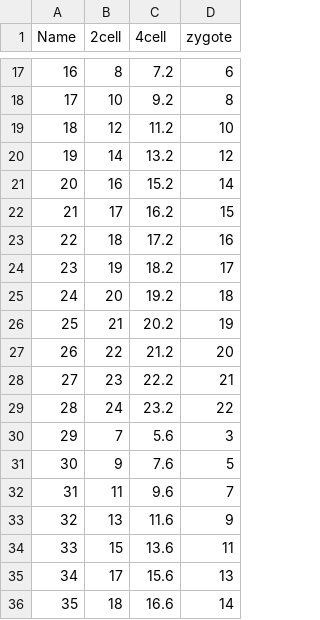
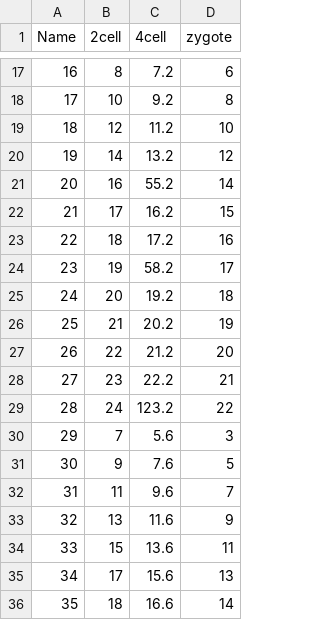
Before and after one commit to xieguigang/sciBASIC, a CSV file: Data_science/Visualization/data/sample_groups.csv, drawn as a sheet; only a part is shown, gaps mark what is left out; the diff covers the shown part only.

```diff
--- a/Data_science/Visualization/data/sample_groups.csv
+++ b/Data_science/Visualization/data/sample_groups.csv
@@ -20,6 +20,6 @@ Name,2cell,4cell,zygote
 19,14,13.2,12
-20,16,15.2,14
+20,16,55.2,14
 21,17,16.2,15
 22,18,17.2,16
-23,19,18.2,17
+23,19,58.2,17
 24,20,19.2,18
@@ -28,3 +28,3 @@ Name,2cell,4cell,zygote
 27,23,22.2,21
-28,24,23.2,22
+28,24,123.2,22
 29,7,5.6,3
```
Also changed, not shown: 7 added rows and 5 edited cells elsewhere in this file, 3 other files.
